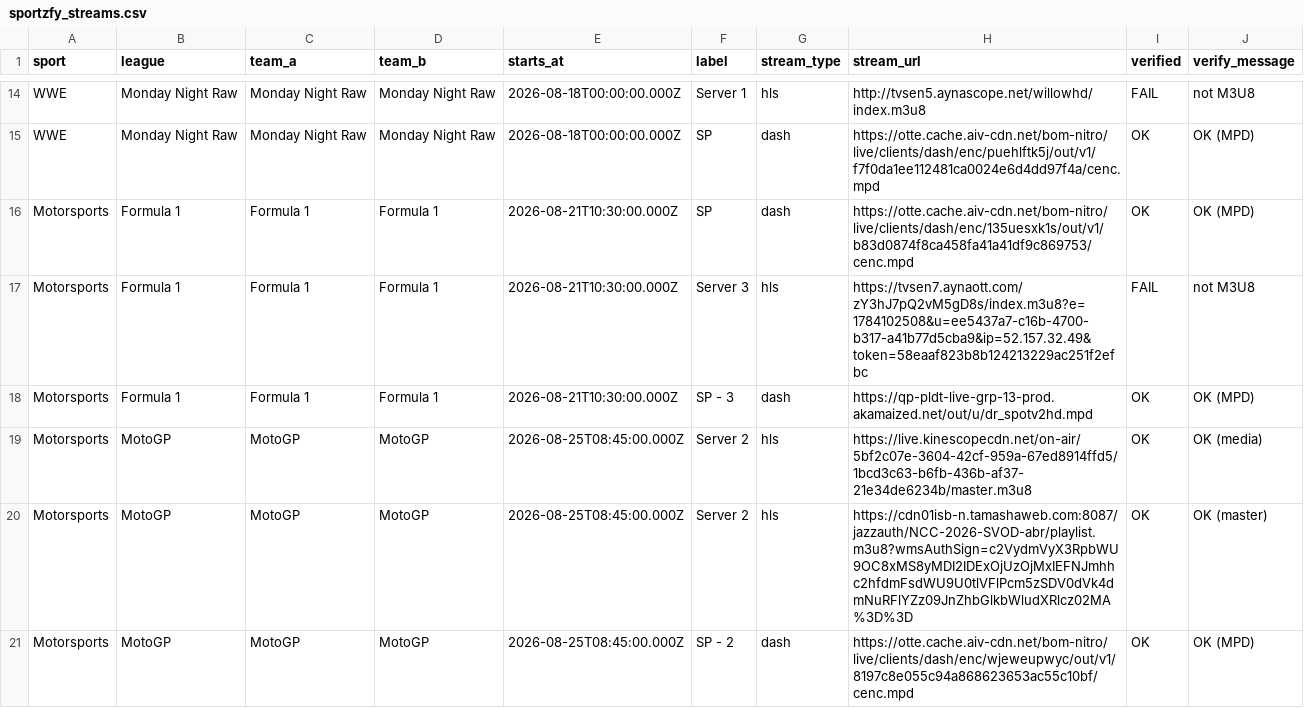
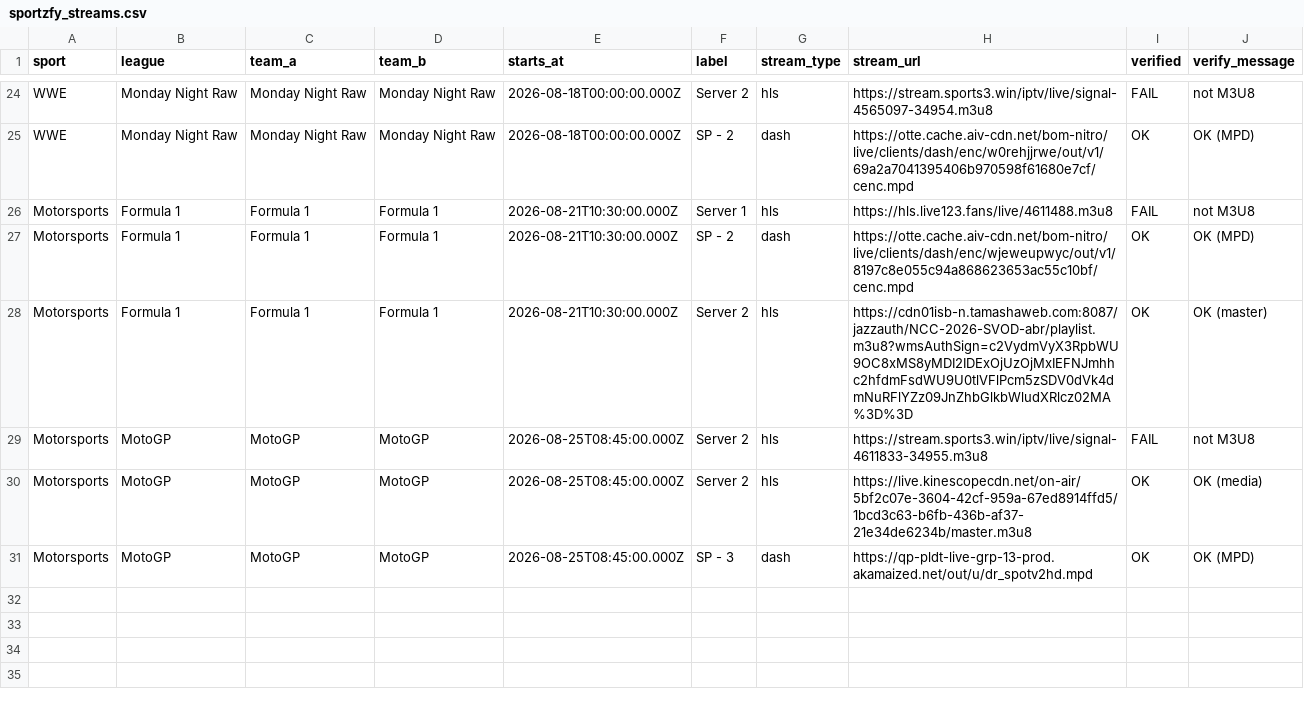
Before and after one commit to khadembd/sportzfy-playlist, a CSV file: output/sportzfy_streams.csv, drawn as a sheet; only a part is shown, gaps mark what is left out; the diff covers the shown part only.

```diff
--- a/output/sportzfy_streams.csv
+++ b/output/sportzfy_streams.csv
@@ -14,8 +24,8 @@ sport,league,team_a,team_b,starts_at,label,stream_type,stream_url,verified,verif
-"WWE","Monday Night Raw","Monday Night Raw","Monday Night Raw","2026-08-18T00:00:00.000Z","Server 1","hls","http://tvsen5.aynascope.net/willowhd/index.m3u8","FAIL","not M3U8"
-"WWE","Monday Night Raw","Monday Night Raw","Monday Night Raw","2026-08-18T00:00:00.000Z","SP","dash","https://otte.cache.aiv-cdn.net/bom-nitro/live/clients/dash/enc/puehlftk5j/out/v1/f7f0da1ee112481ca0024e6d4dd97f4a/cenc.mpd","OK","OK (MPD)"
-"Motorsports","Formula 1","Formula 1","Formula 1","2026-08-21T10:30:00.000Z","SP","dash","https://otte.cache.aiv-cdn.net/bom-nitro/live/clients/dash/enc/135uesxk1s/out/v1/b83d0874f8ca458fa41a41df9c869753/cenc.mpd","OK","OK (MPD)"
-"Motorsports","Formula 1","Formula 1","Formula 1","2026-08-21T10:30:00.000Z","Server 3","hls","https://tvsen7.aynaott.com/zY3hJ7pQ2vM5gD8s/index.m3u8?e=1784102508&u=ee5437a7-c16b-4700-b317-a41b77d5cba9&ip=52.157.32.49&token=58eaaf823b8b124213229ac251f2efbc","FAIL","not M3U8"
-"Motorsports","Formula 1","Formula 1","Formula 1","2026-08-21T10:30:00.000Z","SP - 3","dash","https://qp-pldt-live-grp-13-prod.akamaized.net/out/u/dr_spotv2hd.mpd","OK","OK (MPD)"
+"WWE","Monday Night Raw","Monday Night Raw","Monday Night Raw","2026-08-18T00:00:00.000Z","Server 2","hls","https://stream.sports3.win/iptv/live/signal-4565097-34954.m3u8","FAIL","not M3U8"
+"WWE","Monday Night Raw","Monday Night Raw","Monday Night Raw","2026-08-18T00:00:00.000Z","SP - 2","dash","https://otte.cache.aiv-cdn.net/bom-nitro/live/clients/dash/enc/w0rehjjrwe/out/v1/69a2a7041395406b970598f61680e7cf/cenc.mpd","OK","OK (MPD)"
+"Motorsports","Formula 1","Formula 1","Formula 1","2026-08-21T10:30:00.000Z","Server 1","hls","https://hls.live123.fans/live/4611488.m3u8","FAIL","not M3U8"
+"Motorsports","Formula 1","Formula 1","Formula 1","2026-08-21T10:30:00.000Z","SP - 2","dash","https://otte.cache.aiv-cdn.net/bom-nitro/live/clients/dash/enc/wjeweupwyc/out/v1/8197c8e055c94a868623653ac55c10bf/cenc.mpd","OK","OK (MPD)"
+"Motorsports","Formula 1","Formula 1","Formula 1","2026-08-21T10:30:00.000Z","Server 2","hls","https://cdn01isb-n.tamashaweb.com:8087/jazzauth/NCC-2026-SVOD-abr/playlist.m3u8?wmsAuthSign=c2VydmVyX3RpbWU9OC8xMS8yMDI2IDExOjUzOjMxIEFNJmhhc2hfdmFsdWU9U0tlVFlPcm5zSDV0dVk4dmNuRFlYZz09JnZhbGlkbWludXRlcz02MA%3D%3D","OK","OK (master)"
+"Motorsports","MotoGP","MotoGP","MotoGP","2026-08-25T08:45:00.000Z","Server 2","hls","https://stream.sports3.win/iptv/live/signal-4611833-34955.m3u8","FAIL","not M3U8"
 "Motorsports","MotoGP","MotoGP","MotoGP","2026-08-25T08:45:00.000Z","Server 2","hls","https://live.kinescopecdn.net/on-air/5bf2c07e-3604-42cf-959a-67ed8914ffd5/1bcd3c63-b6fb-436b-af37-21e34de6234b/master.m3u8","OK","OK (media)"
-"Motorsports","MotoGP","MotoGP","MotoGP","2026-08-25T08:45:00.000Z","Server 2","hls","https://cdn01isb-n.tamashaweb.com:8087/jazzauth/NCC-2026-SVOD-abr/playlist.m3u8?wmsAuthSign=c2VydmVyX3RpbWU9OC8xMS8yMDI2IDExOjUzOjMxIEFNJmhhc2hfdmFsdWU9U0tlVFlPcm5zSDV0dVk4dmNuRFlYZz09JnZhbGlkbWludXRlcz02MA%3D%3D","OK","OK (master)"
-"Motorsports","MotoGP","MotoGP","MotoGP","2026-08-25T08:45:00.000Z","SP - 2","dash","https://otte.cache.aiv-cdn.net/bom-nitro/live/clients/dash/enc/wjeweupwyc/out/v1/8197c8e055c94a868623653ac55c10bf/cenc.mpd","OK","OK (MPD)"
+"Motorsports","MotoGP","MotoGP","MotoGP","2026-08-25T08:45:00.000Z","SP - 3","dash","https://qp-pldt-live-grp-13-prod.akamaized.net/out/u/dr_spotv2hd.mpd","OK","OK (MPD)"
```
Also changed, not shown: 10 added rows, 1 moved row and 30 edited cells elsewhere in this file, 9 other files.
